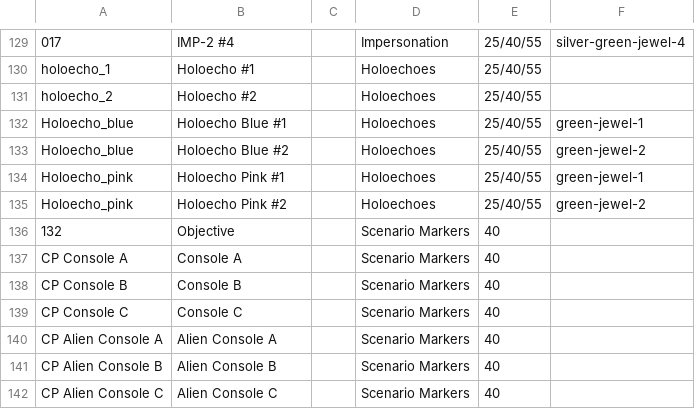
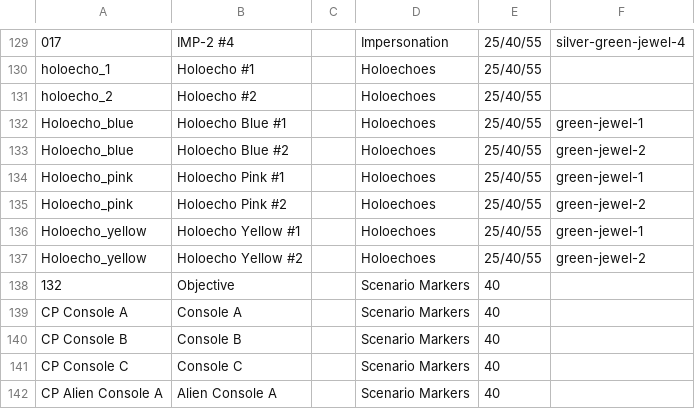
Before and after one commit to toadchild/infinity-marker-sheet, a CSV file: annotation.csv, drawn as a sheet; only a part is shown, gaps mark what is left out; the shorter side is filled out with more unchanged rows; the diff names each change by its address in the sheet, - before the commit and + after, or states it on an @@ line.

Commit message:
Update tinyed holoechoes to use the new, cleaner holoecho image.  Add a yellow one as well.

```diff
--- a/annotation.csv
+++ b/annotation.csv
+row 136: Holoecho_yellow | Holoecho Yellow #1 |  | Holoechoes | 25/40/55 | green-jewel-1
+row 137: Holoecho_yellow | Holoecho Yellow #2 |  | Holoechoes | 25/40/55 | green-jewel-2
```
Also changed, not shown: 3 other files.
